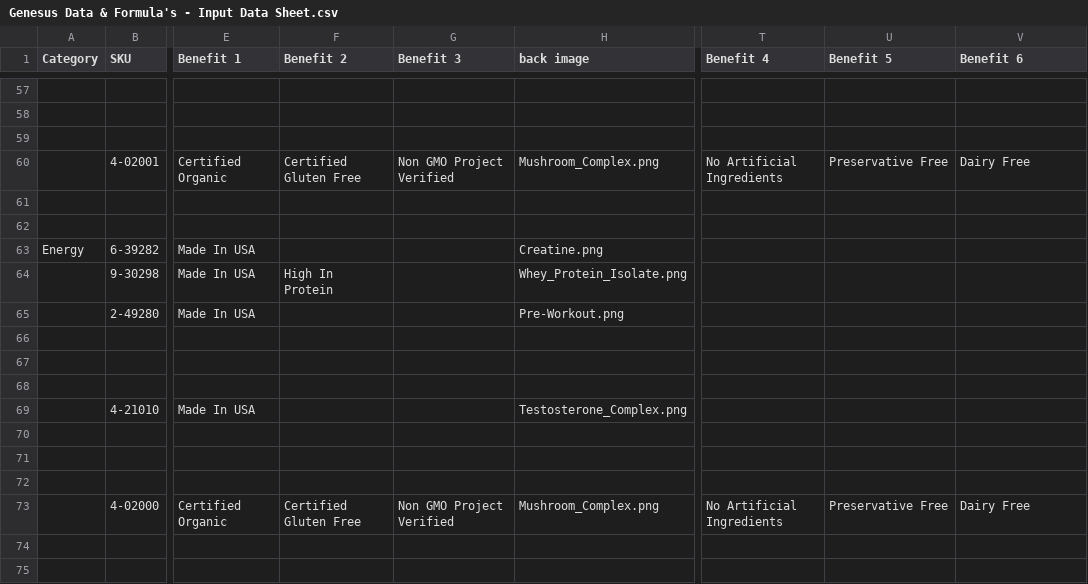
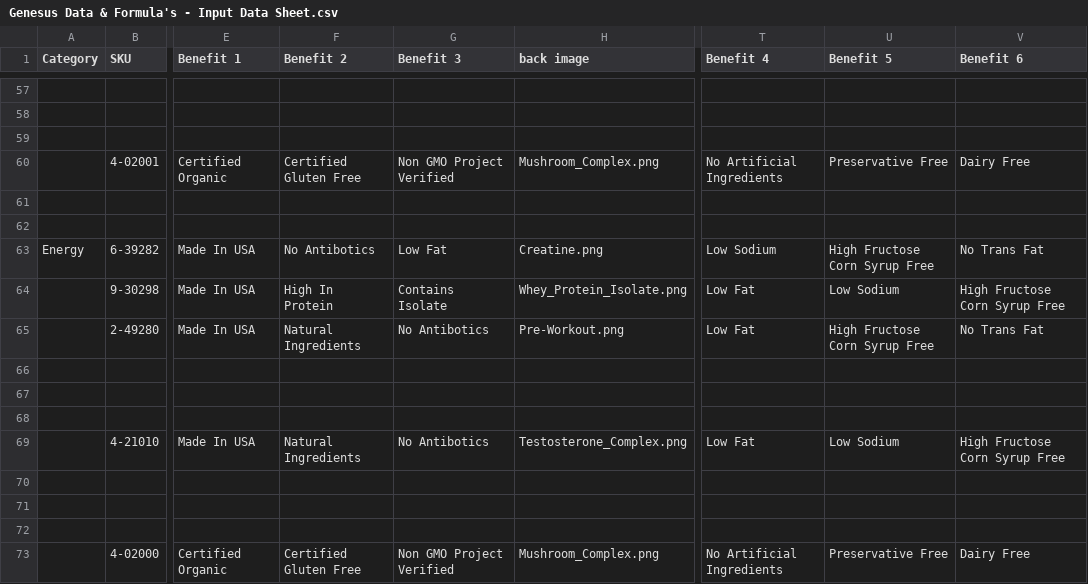
Before and after one commit to amatthi/Genesus, a CSV file: storage/csv/Genesus Data & Formula's - Input Data Sheet.csv, drawn as a sheet; only a part is shown, gaps mark what is left out; the shorter side is filled out with more unchanged rows; the diff covers the shown part only; the diff names each change by its address in the sheet, - before the commit and + after, or states it on an @@ line.

```diff
--- a/storage/csv/Genesus Data & Formula's - Input Data Sheet.csv
+++ b/storage/csv/Genesus Data & Formula's - Input Data Sheet.csv
-F63 (Benefit 2): (empty)
+F63 (Benefit 2): No Antibotics
-G63 (Benefit 3): (empty)
+G63 (Benefit 3): Low Fat
-T63 (Benefit 4): (empty)
+T63 (Benefit 4): Low Sodium
-U63 (Benefit 5): (empty)
+U63 (Benefit 5): High Fructose Corn Syrup Free
-V63 (Benefit 6): (empty)
+V63 (Benefit 6): No Trans Fat
-G64 (Benefit 3): (empty)
+G64 (Benefit 3): Contains Isolate
-T64:T65 (Benefit 4): (empty)
+T64:T65 (Benefit 4): Low Fat
-U64 (Benefit 5): (empty)
+U64 (Benefit 5): Low Sodium
-V64 (Benefit 6): (empty)
+V64 (Benefit 6): High Fructose Corn Syrup Free
-F65 (Benefit 2): (empty)
+F65 (Benefit 2): Natural Ingredients
-G65 (Benefit 3): (empty)
+G65 (Benefit 3): No Antibotics
-U65 (Benefit 5): (empty)
+U65 (Benefit 5): High Fructose Corn Syrup Free
-V65 (Benefit 6): (empty)
+V65 (Benefit 6): No Trans Fat
-F69 (Benefit 2): (empty)
+F69 (Benefit 2): Natural Ingredients
-G69 (Benefit 3): (empty)
+G69 (Benefit 3): No Antibotics
-T69 (Benefit 4): (empty)
+T69 (Benefit 4): Low Fat
-U69 (Benefit 5): (empty)
+U69 (Benefit 5): Low Sodium
-V69 (Benefit 6): (empty)
+V69 (Benefit 6): High Fructose Corn Syrup Free
```
Also changed, not shown: 24 edited cells elsewhere in this file.
